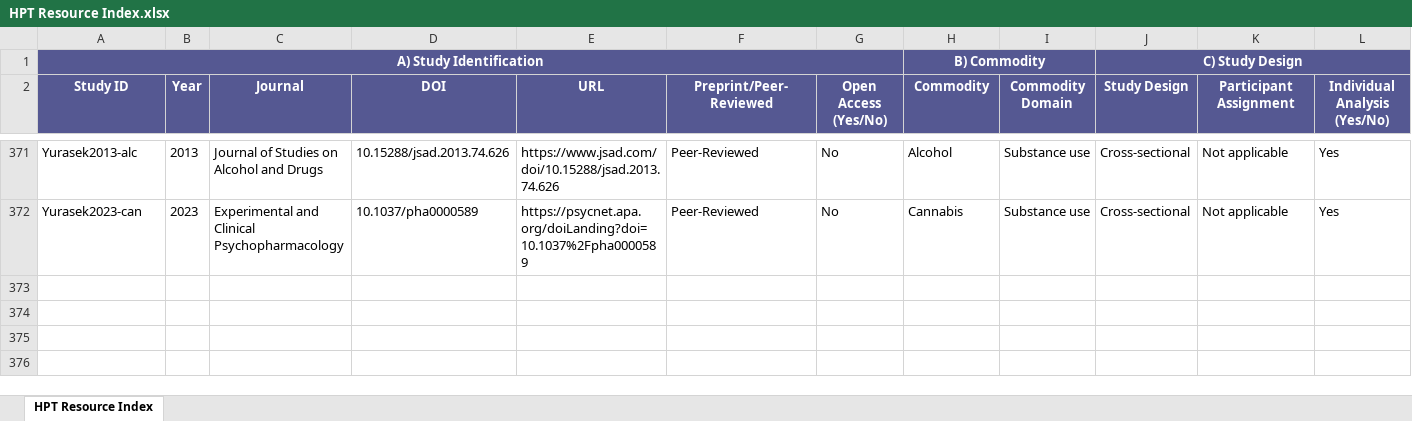
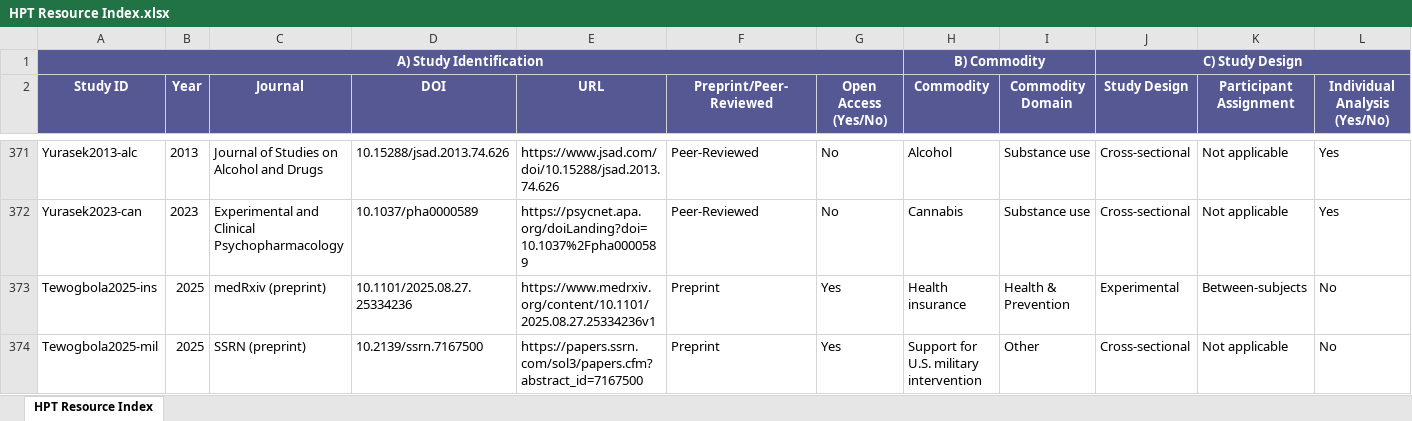
Before and after one commit to platinum-pro/hpt-resource-index, an Excel workbook: HPT Resource Index.xlsx, sheet HPT Resource Index, drawn as a sheet; only a part is shown, gaps mark what is left out; values as stored, in another font and other column widths than the file's, no borders; table styles not drawn; rows hold the shown columns only; the diff names each change by its address in the sheet, - before the commit and + after, or states it on an @@ line.

```diff
--- a/HPT Resource Index.xlsx (sheet HPT Resource Index)
+++ b/HPT Resource Index.xlsx (sheet HPT Resource Index)
+row 373: Tewogbola2025-ins | 2025 | medRxiv (preprint) | 10.1101/2025.08.27.25334236 | https://www.medrxiv.org/content/10.1101/2025.08.27.25334236v1 | Preprint | Yes | Health insurance | Health & Prevention | Experimental | Between-subjects | No
+row 374: Tewogbola2025-mil | 2025 | SSRN (preprint) | 10.2139/ssrn.7167500 | https://papers.ssrn.com/sol3/papers.cfm?abstract_id=7167500 | Preprint | Yes | Support for U.S. military intervention | Other | Cross-sectional | Not applicable | No
```
Also changed, not shown: 2 other files.
